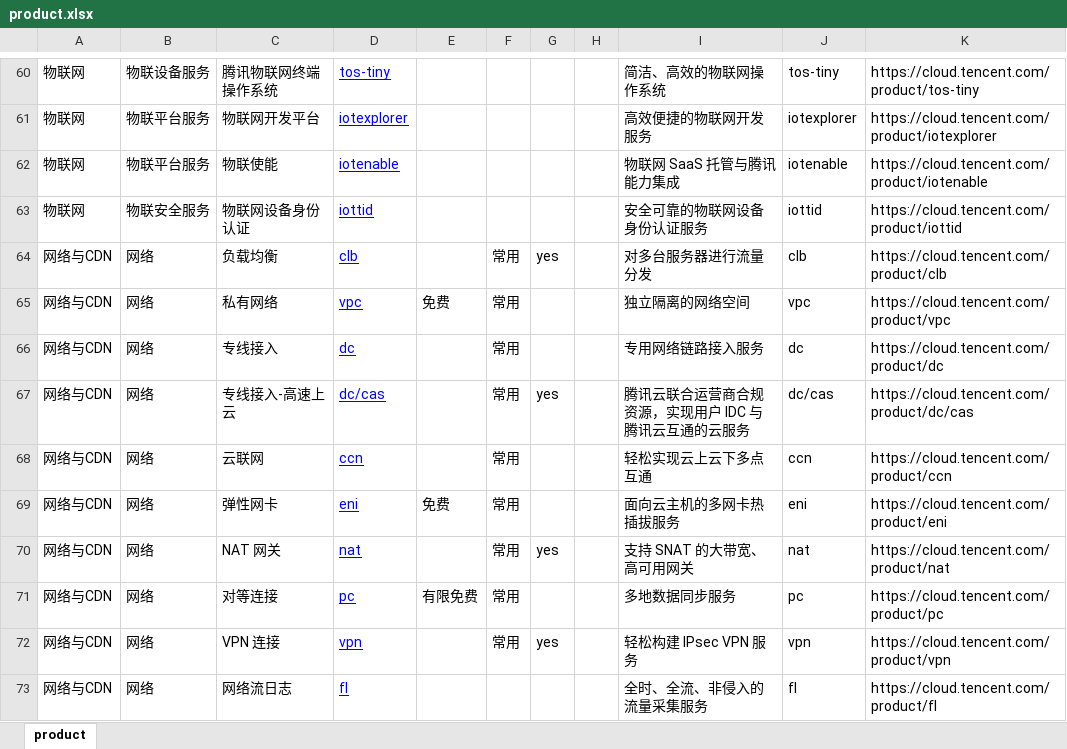
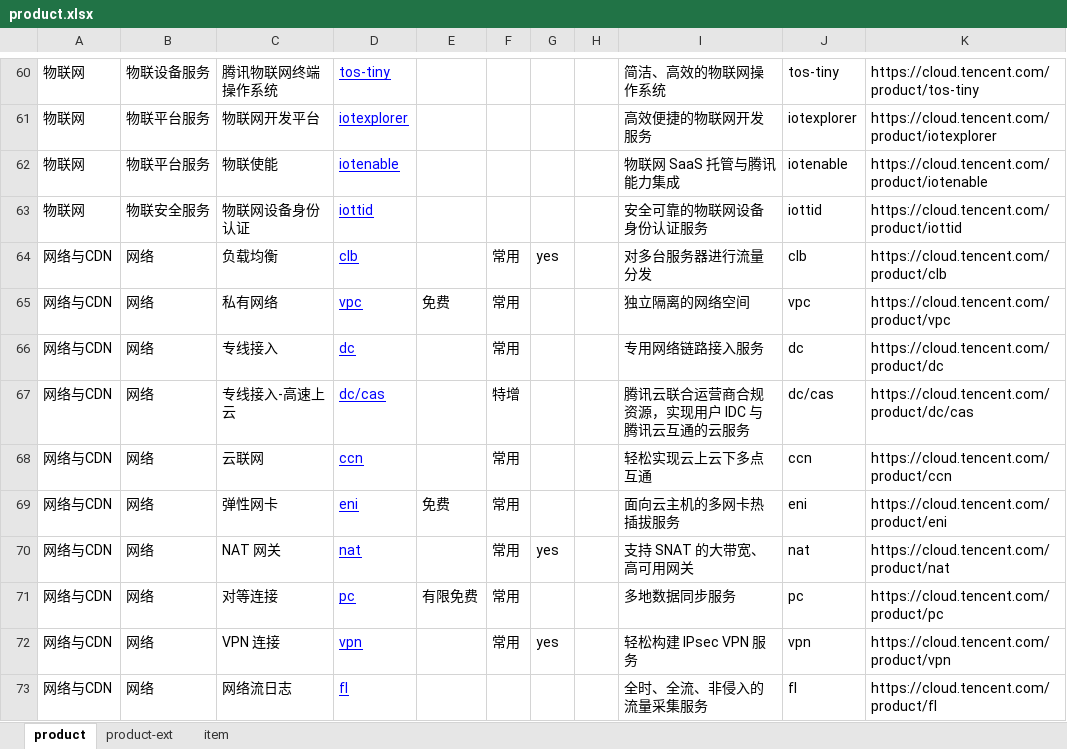
Before and after one commit to chen56/qcloud-price, an Excel workbook: qcloud/product.xlsx, sheet product, drawn as a sheet; only a part is shown, gaps mark what is left out; values as stored, in another font and other column widths than the file's, no borders; charts and pictures and table styles not drawn; the diff names each change by its address in the sheet, - before the commit and + after, or states it on an @@ line.

Commit message:
product add dc/cas

```diff
--- a/qcloud/product.xlsx (sheet product)
+++ b/qcloud/product.xlsx (sheet product)
+sheet tab: product-ext
+sheet tab: item
-F67: 常用
+F67: 特增
-G67: yes
+G67: (empty)
```
Also changed, not shown: charts or pictures, price.xlsx.
